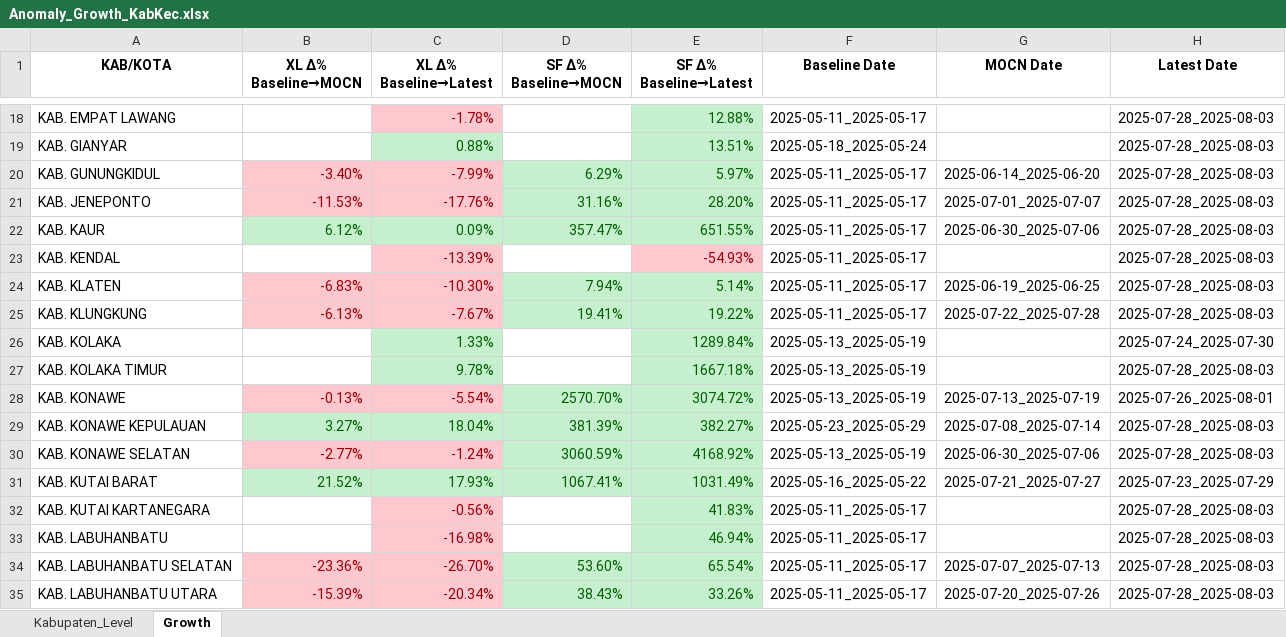
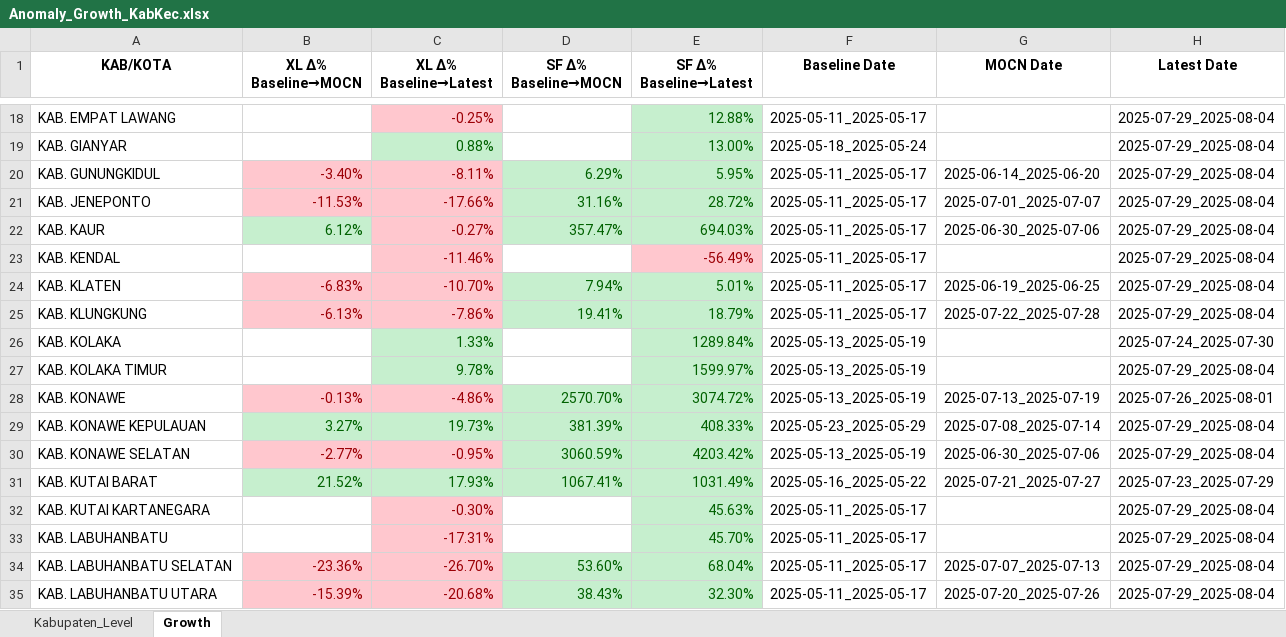
Before and after one commit to paulusihombing/detectiq-dashboard-cx, an Excel workbook: data/Anomaly_Growth_KabKec.xlsx, sheet Growth, drawn as a sheet; only a part is shown, gaps mark what is left out; values as stored, in another font and other column widths than the file's, no borders; the diff covers the shown part only; the diff names each change by its address in the sheet, - before the commit and + after, or states it on an @@ line.

Commit message:
Update: all latest data & script 4 Aug 2025

```diff
--- a/data/Anomaly_Growth_KabKec.xlsx (sheet Growth)
+++ b/data/Anomaly_Growth_KabKec.xlsx (sheet Growth)
-C18 (XL Δ% Baseline→Latest): -1.78%
+C18 (XL Δ% Baseline→Latest): -0.25%
-H18:H25 (Latest Date): 2025-07-28_2025-08-03
+H18:H25 (Latest Date): 2025-07-29_2025-08-04
-E19 (SF Δ% Baseline→Latest): 13.51%
+E19 (SF Δ% Baseline→Latest): 13.00%
-C20 (XL Δ% Baseline→Latest): -7.99%
+C20 (XL Δ% Baseline→Latest): -8.11%
-E20 (SF Δ% Baseline→Latest): 5.97%
+E20 (SF Δ% Baseline→Latest): 5.95%
-C21 (XL Δ% Baseline→Latest): -17.76%
+C21 (XL Δ% Baseline→Latest): -17.66%
-E21 (SF Δ% Baseline→Latest): 28.20%
+E21 (SF Δ% Baseline→Latest): 28.72%
-C22 (XL Δ% Baseline→Latest): 0.09%
+C22 (XL Δ% Baseline→Latest): -0.27%
@@ C22 fill: #C6EFCE → #FFC7CE, text colour: #006100 → #9C0006 @@
-E22 (SF Δ% Baseline→Latest): 651.55%
+E22 (SF Δ% Baseline→Latest): 694.03%
-C23 (XL Δ% Baseline→Latest): -13.39%
+C23 (XL Δ% Baseline→Latest): -11.46%
-E23 (SF Δ% Baseline→Latest): -54.93%
+E23 (SF Δ% Baseline→Latest): -56.49%
-C24 (XL Δ% Baseline→Latest): -10.30%
+C24 (XL Δ% Baseline→Latest): -10.70%
-E24 (SF Δ% Baseline→Latest): 5.14%
+E24 (SF Δ% Baseline→Latest): 5.01%
-C25 (XL Δ% Baseline→Latest): -7.67%
+C25 (XL Δ% Baseline→Latest): -7.86%
-E25 (SF Δ% Baseline→Latest): 19.22%
+E25 (SF Δ% Baseline→Latest): 18.79%
-E27 (SF Δ% Baseline→Latest): 1667.18%
+E27 (SF Δ% Baseline→Latest): 1599.97%
-H27 (Latest Date): 2025-07-28_2025-08-03
+H27 (Latest Date): 2025-07-29_2025-08-04
-C28 (XL Δ% Baseline→Latest): -5.54%
+C28 (XL Δ% Baseline→Latest): -4.86%
-C29 (XL Δ% Baseline→Latest): 18.04%
+C29 (XL Δ% Baseline→Latest): 19.73%
-E29 (SF Δ% Baseline→Latest): 382.27%
+E29 (SF Δ% Baseline→Latest): 408.33%
-H29:H30 (Latest Date): 2025-07-28_2025-08-03
+H29:H30 (Latest Date): 2025-07-29_2025-08-04
-C30 (XL Δ% Baseline→Latest): -1.24%
+C30 (XL Δ% Baseline→Latest): -0.95%
-E30 (SF Δ% Baseline→Latest): 4168.92%
+E30 (SF Δ% Baseline→Latest): 4203.42%
-C32 (XL Δ% Baseline→Latest): -0.56%
+C32 (XL Δ% Baseline→Latest): -0.30%
-E32 (SF Δ% Baseline→Latest): 41.83%
+E32 (SF Δ% Baseline→Latest): 45.63%
-H32:H35 (Latest Date): 2025-07-28_2025-08-03
+H32:H35 (Latest Date): 2025-07-29_2025-08-04
-C33 (XL Δ% Baseline→Latest): -16.98%
+C33 (XL Δ% Baseline→Latest): -17.31%
-E33 (SF Δ% Baseline→Latest): 46.94%
+E33 (SF Δ% Baseline→Latest): 45.70%
-E34 (SF Δ% Baseline→Latest): 65.54%
+E34 (SF Δ% Baseline→Latest): 68.04%
-C35 (XL Δ% Baseline→Latest): -20.34%
+C35 (XL Δ% Baseline→Latest): -20.68%
-E35 (SF Δ% Baseline→Latest): 33.26%
+E35 (SF Δ% Baseline→Latest): 32.30%
```
Also changed, not shown: 187 edited cells and cell formats elsewhere in this sheet, sheet Kabupaten_Level, 1 other file.
